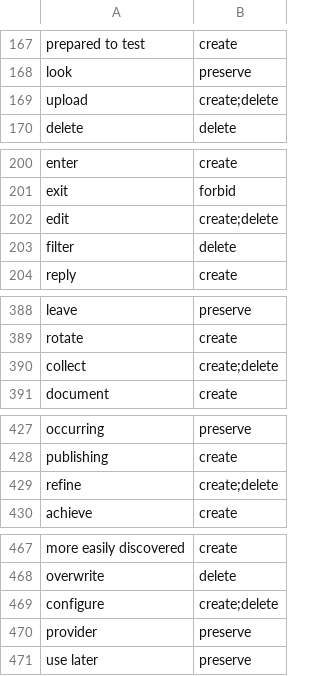
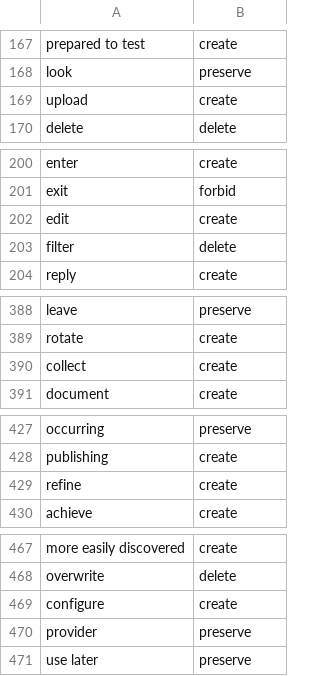
Before and after one commit to amirrabieyannejad/conflict_analysis_between_USs, a CSV file: actions_rules.csv, drawn as a sheet; only a part is shown, gaps mark what is left out; the diff covers the shown part only.

```diff
--- a/actions_rules.csv
+++ b/actions_rules.csv
@@ -168,3 +168,3 @@ prepared to test;create
 look;preserve
-upload;"create;delete"
+upload;create
 delete;delete
@@ -201,3 +201,3 @@ enter;create
 exit;forbid
-edit;"create;delete"
+edit;create
 filter;delete
@@ -389,3 +389,3 @@ leave;preserve
 rotate;create
-collect;"create;delete"
+collect;create
 document;create
@@ -428,3 +428,3 @@ occurring;preserve
 publishing;create
-refine;"create;delete"
+refine;create
 achieve;create
@@ -468,3 +468,3 @@ more easily discovered;create
 overwrite;delete
-configure;"create;delete"
+configure;create
 provider;preserve
```
Also changed, not shown: 14 edited cells elsewhere in this file, 52 other files.
